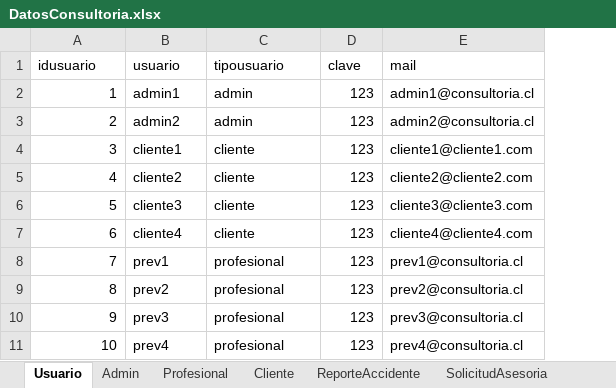
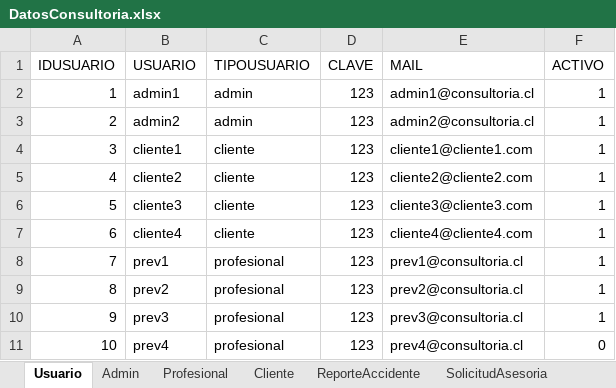
Before and after one commit to takeshidev/ConsPrevRiesgSQL, an Excel workbook: ModeloSQL/DatosConsultoria.xlsx, sheet Usuario, drawn as a sheet; values as stored, in another font and other column widths than the file's, no borders; removed rows and columns are numbered as before the commit, all else as after; the diff names each change by its address in the sheet, - before the commit and + after, or states it on an @@ line.

Commit message:
agrega campo Activo a tabla Usuarios

```diff
--- a/ModeloSQL/DatosConsultoria.xlsx (sheet Usuario)
+++ b/ModeloSQL/DatosConsultoria.xlsx (sheet Usuario)
+column F, rows 2-11: 1 | 1 | 1 | 1 | 1 | 1 | 1 | 1 | 1 | 0
-row 1: idusuario | usuario | tipousuario | clave | mail
+row 1: IDUSUARIO | USUARIO | TIPOUSUARIO | CLAVE | MAIL | ACTIVO
```
Also changed, not shown: 25 other files.
